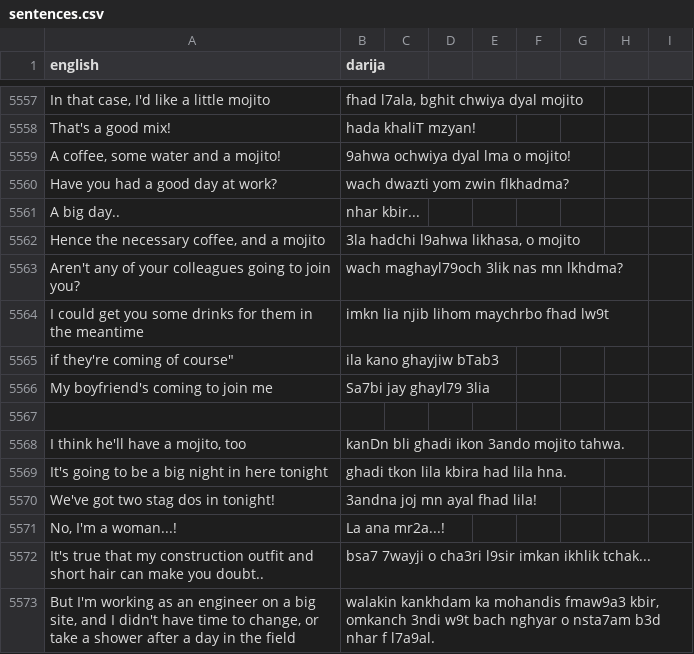
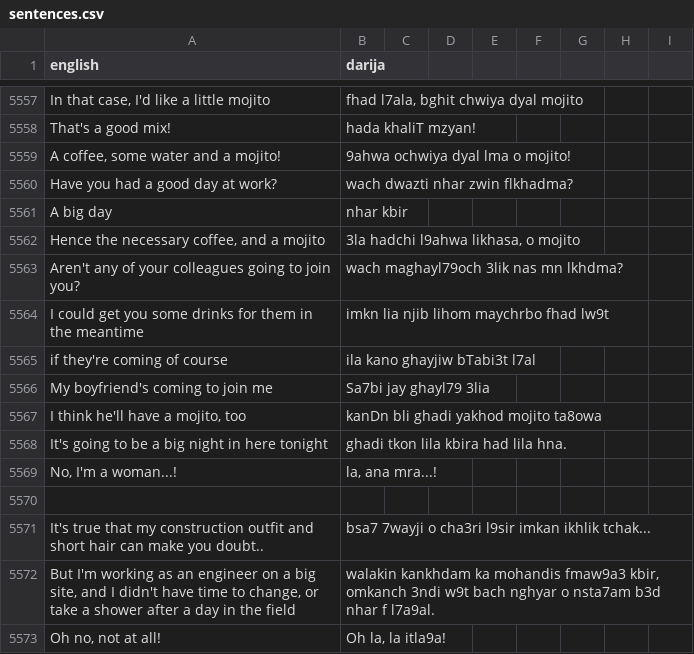
Before and after one commit to darija-open-dataset/dataset, a CSV file: sentences.csv, drawn as a sheet; only a part is shown, gaps mark what is left out; the shorter side is filled out with more unchanged rows.

```diff
--- a/sentences.csv
+++ b/sentences.csv
@@ -5593,4 +5593,4 @@ That's a good mix!,hada khaliT mzyan!
 "A coffee, some water and a mojito!",9ahwa ochwiya dyal lma o mojito!
-Have you had a good day at work?,wach dwazti yom zwin flkhadma?
-A big day..,nhar kbir...
+Have you had a good day at work?,wach dwazti nhar zwin flkhadma?
+A big day,nhar kbir
 "Hence the necessary coffee, and a mojito","3la hadchi l9ahwa likhasa, o mojito"
@@ -5598,9 +5598,8 @@ Aren't any of your colleagues going to join you?,wach maghayl79och 3lik nas mn l
 "I could get you some drinks for them in the meantime","imkn lia njib lihom maychrbo fhad lw9t"
- if they're coming of course","ila kano ghayjiw bTab3"
+"if they're coming of course","ila kano ghayjiw bTabi3t l7al"
 My boyfriend's coming to join me,Sa7bi jay ghayl79 3lia
+"I think he'll have a mojito, too",kanDn bli ghadi yakhod mojito ta8owa
+It's going to be a big night in here tonight,ghadi tkon lila kbira had lila hna.
+"No, I'm a woman...!","la, ana mra...!"
 "",""
-"I think he'll have a mojito, too",kanDn bli ghadi ikon 3ando mojito tahwa.
-It's going to be a big night in here tonight,ghadi tkon lila kbira had lila hna.
-We've got two stag dos in tonight!,3andna joj mn ayal fhad lila!
-"No, I'm a woman...!",La ana mr2a...!
 It's true that my construction outfit and short hair can make you doubt..,bsa7 7wayji o cha3ri l9sir imkan ikhlik tchak...
```
